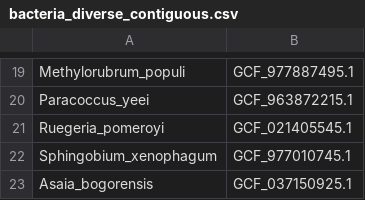
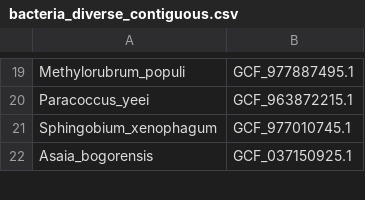
Before and after one commit to Eco-Flow/excon, a CSV file: benchmark/inputs/bacteria_diverse_contiguous.csv, drawn as a sheet; only a part is shown, gaps mark what is left out; the diff names each change by its address in the sheet, - before the commit and + after, or states it on an @@ line.

```diff
--- a/benchmark/inputs/bacteria_diverse_contiguous.csv
+++ b/benchmark/inputs/bacteria_diverse_contiguous.csv
-row 21: Ruegeria_pomeroyi | GCF_021405545.1
```
Also changed, not shown: benchmark/inputs/insect_diverse_contiguous.csv, benchmark/inputs/insect_diverse_fragmented.csv, 2 other files.
